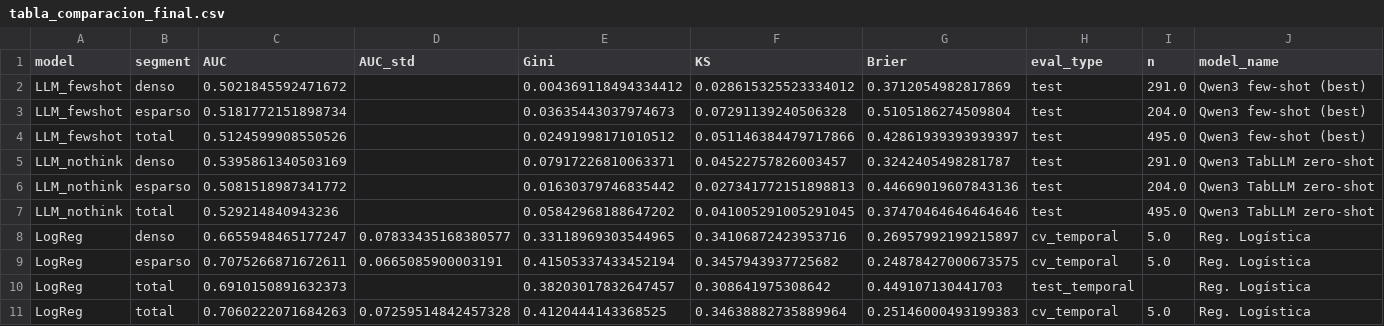
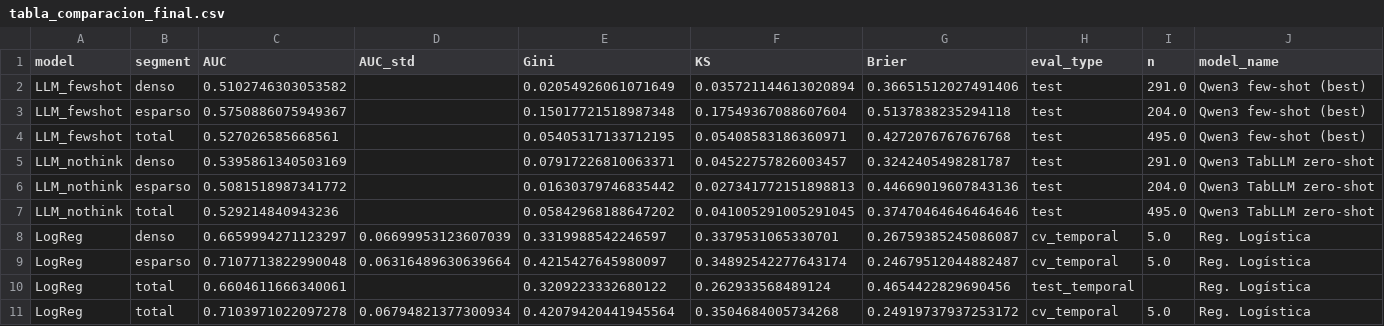
Before and after one commit to federicomoreno613/credit-risk-frontier, a CSV file: results/tabla_comparacion_final.csv, drawn as a sheet; only a part is shown; the diff covers the shown part only.

```diff
--- a/results/tabla_comparacion_final.csv
+++ b/results/tabla_comparacion_final.csv
@@ -1,5 +1,5 @@
 model,segment,AUC,AUC_std,Gini,KS,Brier,eval_type,n,model_name
-LLM_fewshot,denso,0.5021845592471672,,0.004369118494334412,0.028615325523334012,0.3712054982817869,test,291.0,Qwen3 few-shot (best)
-LLM_fewshot,esparso,0.5181772151898734,,0.03635443037974673,0.07291139240506328,0.5105186274509804,test,204.0,Qwen3 few-shot (best)
-LLM_fewshot,total,0.5124599908550526,,0.02491998171010512,0.051146384479717866,0.42861939393939397,test,495.0,Qwen3 few-shot (best)
+LLM_fewshot,denso,0.5102746303053582,,0.02054926061071649,0.035721144613020894,0.36651512027491406,test,291.0,Qwen3 few-shot (best)
+LLM_fewshot,esparso,0.5750886075949367,,0.15017721518987348,0.17549367088607604,0.5137838235294118,test,204.0,Qwen3 few-shot (best)
+LLM_fewshot,total,0.527026585668561,,0.05405317133712195,0.05408583186360971,0.4272076767676768,test,495.0,Qwen3 few-shot (best)
 LLM_nothink,denso,0.5395861340503169,,0.07917226810063371,0.04522757826003457,0.3242405498281787,test,291.0,Qwen3 TabLLM zero-shot
@@ -7,5 +7,5 @@ LLM_nothink,esparso,0.5081518987341772,,0.01630379746835442,0.027341772151898813
 LLM_nothink,total,0.529214840943236,,0.05842968188647202,0.041005291005291045,0.37470464646464646,test,495.0,Qwen3 TabLLM zero-shot
-LogReg,denso,0.6655948465177247,0.07833435168380577,0.33118969303544965,0.34106872423953716,0.26957992199215897,cv_temporal,5.0,Reg. Logística
-LogReg,esparso,0.7075266871672611,0.0665085900003191,0.41505337433452194,0.3457943937725682,0.24878427000673575,cv_temporal,5.0,Reg. Logística
-LogReg,total,0.6910150891632373,,0.38203017832647457,0.308641975308642,0.449107130441703,test_temporal,,Reg. Logística
-LogReg,total,0.7060222071684263,0.07259514842457328,0.4120444143368525,0.34638882735889964,0.25146000493199383,cv_temporal,5.0,Reg. Logística
+LogReg,denso,0.6659994271123297,0.06699953123607039,0.3319988542246597,0.3379531065330701,0.26759385245086087,cv_temporal,5.0,Reg. Logística
+LogReg,esparso,0.7107713822990048,0.06316489630639664,0.4215427645980097,0.34892542277643174,0.24679512044882487,cv_temporal,5.0,Reg. Logística
+LogReg,total,0.6604611666340061,,0.3209223332680122,0.262933568489124,0.4654422829690456,test_temporal,,Reg. Logística
+LogReg,total,0.7103971022097278,0.06794821377300934,0.42079420441945564,0.3504684005734268,0.24919737937253172,cv_temporal,5.0,Reg. Logística
```
Also changed, not shown: 19 edited cells elsewhere in this file, 10 other files.
